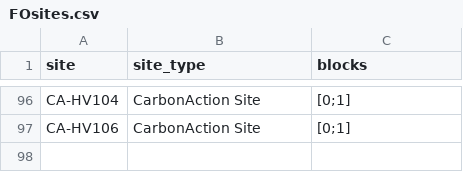
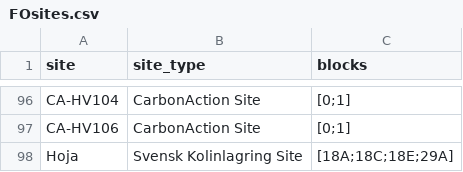
Before and after one commit to PecanProject/fieldactivity, a CSV file: inst/extdata/FOsites.csv, drawn as a sheet; only a part is shown, gaps mark what is left out.

Commit message:
add SK site

```diff
--- a/inst/extdata/FOsites.csv
+++ b/inst/extdata/FOsites.csv
@@ -97 +97,2 @@ CA-HV104,CarbonAction Site,[0;1]
 CA-HV106,CarbonAction Site,[0;1]
+Hoja,Svensk Kolinlagring Site,[18A;18C;18E;29A]
```
